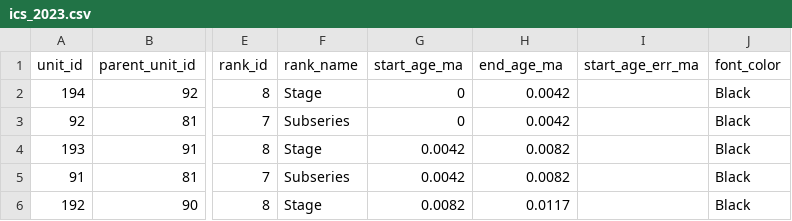
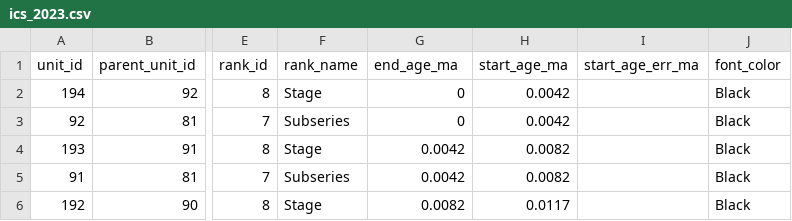
Before and after one commit to vygstep/subsidence, a CSV file: app/src/subsidence/data/dictionaries/strat_charts/ics_2023.csv, drawn as a sheet; only a part is shown, gaps mark what is left out; the diff names each change by its address in the sheet, - before the commit and + after, or states it on an @@ line.

```diff
--- a/app/src/subsidence/data/dictionaries/strat_charts/ics_2023.csv
+++ b/app/src/subsidence/data/dictionaries/strat_charts/ics_2023.csv
-G1: start_age_ma
+G1: end_age_ma
-H1: end_age_ma
+H1: start_age_ma
```
Also changed, not shown: 5 other files.
